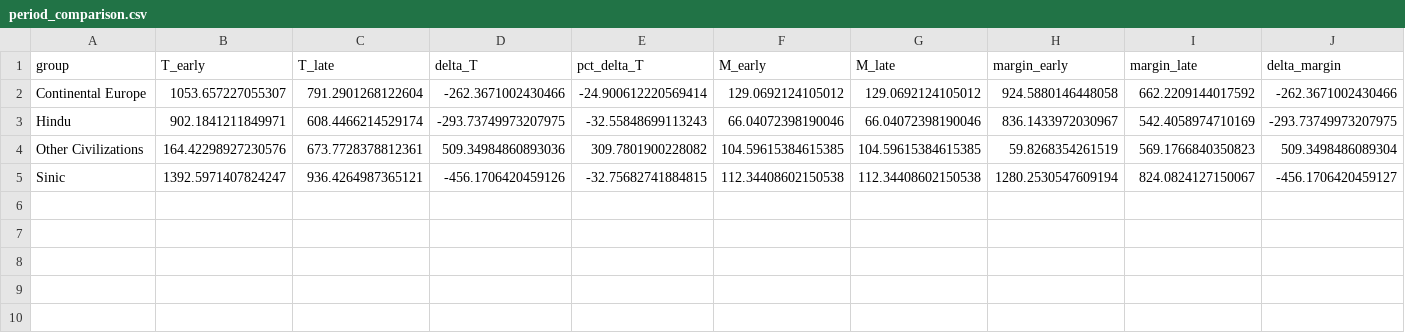
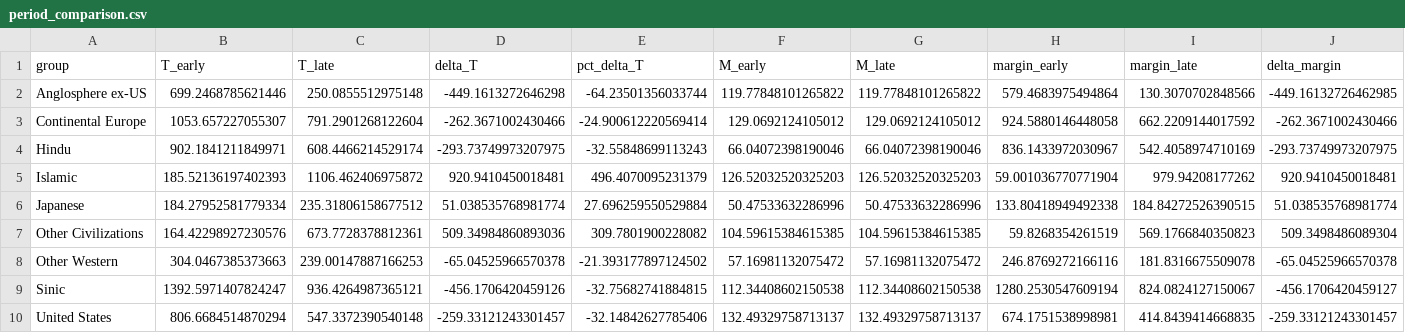
Before and after one commit to bougtoir/medical-accident-its-analysis, a CSV file: researcher_mobility_ode/results/time_varying/period_comparison.csv, drawn as a sheet; the diff names each change by its address in the sheet, - before the commit and + after, or states it on an @@ line.

```diff
--- a/researcher_mobility_ode/results/time_varying/period_comparison.csv
+++ b/researcher_mobility_ode/results/time_varying/period_comparison.csv
+row 2: Anglosphere ex-US | 699.2468785621446 | 250.0855512975148 | -449.1613272646298 | -64.23501356033744 | 119.77848101265822 | 119.77848101265822 | 579.4683975494864 | 130.3070702848566 | -449.16132726462985
+row 5: Islamic | 185.52136197402393 | 1106.462406975872 | 920.9410450018481 | 496.4070095231379 | 126.52032520325203 | 126.52032520325203 | 59.001036770771904 | 979.94208177262 | 920.9410450018481
+row 6: Japanese | 184.27952581779334 | 235.31806158677512 | 51.038535768981774 | 27.696259550529884 | 50.47533632286996 | 50.47533632286996 | 133.80418949492338 | 184.84272526390515 | 51.038535768981774
+row 8: Other Western | 304.0467385373663 | 239.00147887166253 | -65.04525966570378 | -21.393177897124502 | 57.16981132075472 | 57.16981132075472 | 246.8769272166116 | 181.8316675509078 | -65.04525966570378
+row 10: United States | 806.6684514870294 | 547.3372390540148 | -259.33121243301457 | -32.14842627785406 | 132.49329758713137 | 132.49329758713137 | 674.1751538998981 | 414.8439414668835 | -259.33121243301457
```
Also changed, not shown: researcher_mobility_ode/results/time_varying/equilibrium_summary.csv, 16 other files.
